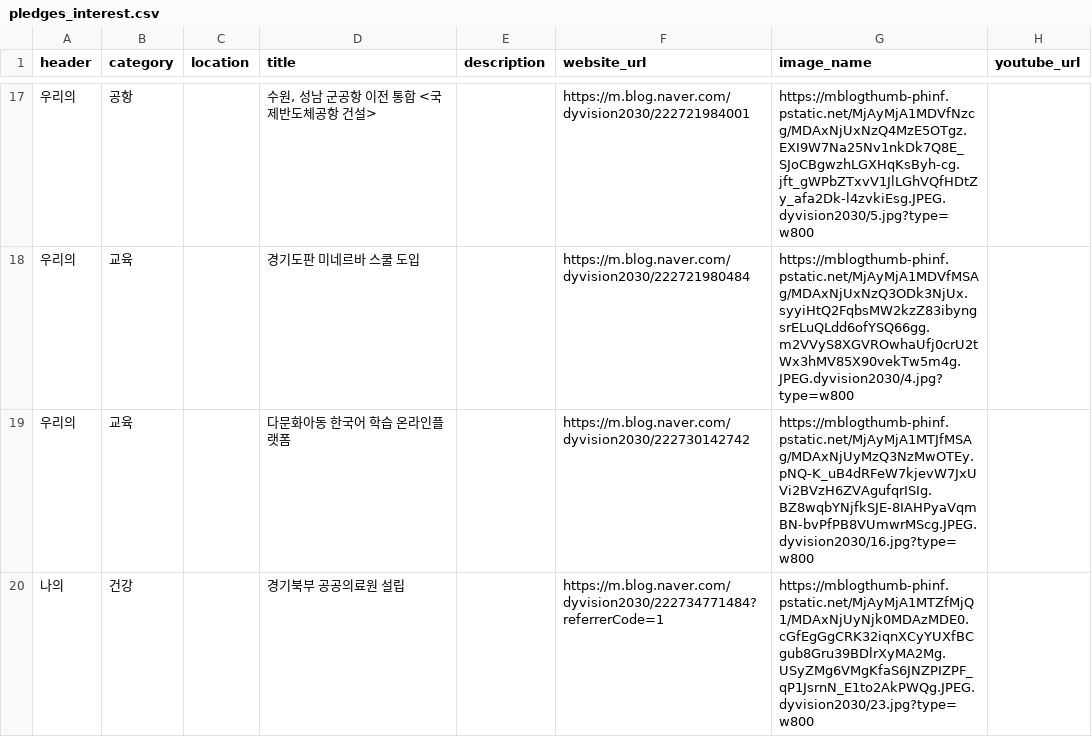
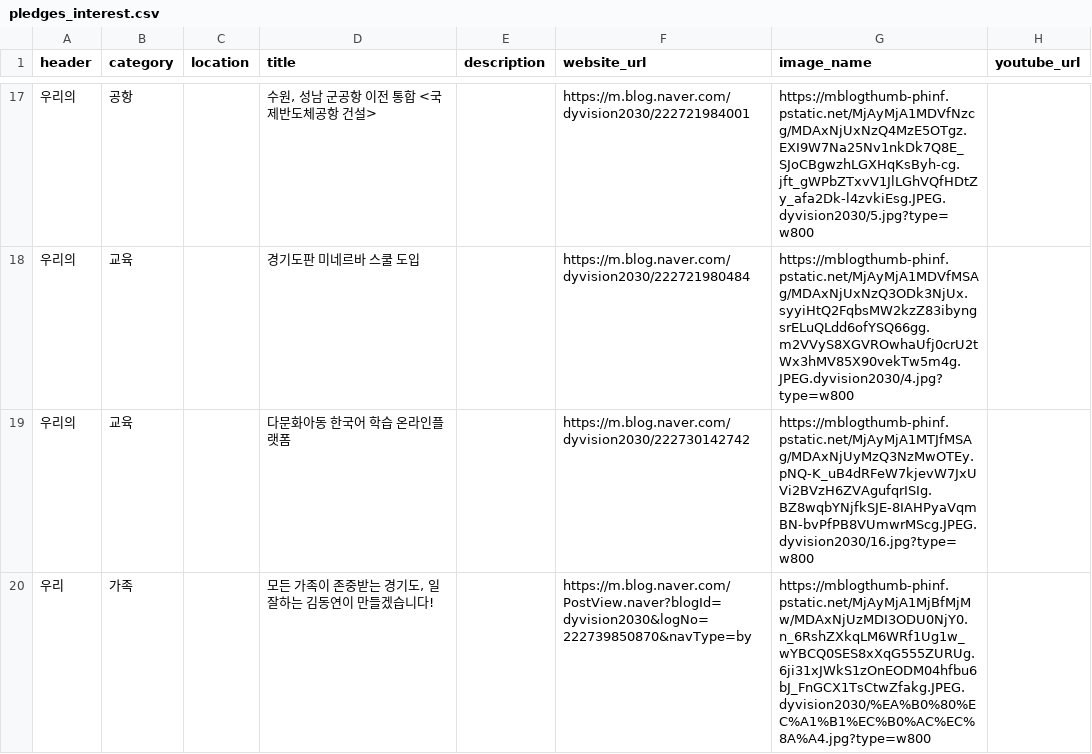
Before and after one commit to gongyak/dy2022, a CSV file: data/pledges_interest.csv, drawn as a sheet; only a part is shown, gaps mark what is left out; the shorter side is filled out with more unchanged rows; the diff covers the shown part only.

Commit message:
Update pledges_interest.csv

```diff
--- a/data/pledges_interest.csv
+++ b/data/pledges_interest.csv
@@ -19 +19,2 @@ header,category,location,title,description,website_url,image_name,youtube_url
 우리의,교육,,다문화아동 한국어 학습 온라인플랫폼,,https://m.blog.naver.com/dyvision2030/222730142742,https://mblogthumb-phinf.pstatic.net/MjAyMjA1MTJfMSAg/MDAxNjUyMzQ3NzMwOTEy.pNQ-K_uB4dRFeW7kjevW7JxUVi2BVzH6ZVAgufqrISIg.BZ8wqbYNjfkSJE-8IAHPyaVqmBN-bvPfPB8VUmwrMScg.JPEG.dyvision2030/16.jpg?type=w800,
+우리,가족,,"모든 가족이 존중받는 경기도, 일 잘하는 김동연이 만들겠습니다!",,https://m.blog.naver.com/PostView.naver?blogId=dyvision2030&logNo=222739850870&navType=by,https://mblogthumb-phinf.pstatic.net/MjAyMjA1MjBfMjMw/MDAxNjUzMDI3ODU0NjY0.n_6RshZXkqLM6WRf1Ug1w_wYBCQ0SES8xXqG555ZURUg.6ji31xJWkS1zOnEODM04hfbu6bJ_FnGCX1TsCtwZfakg.JPEG.dyvision2030/%EA%B0%80%EC%A1%B1%EC%B0%AC%EC%8A%A4.jpg?type=w800,
```
Also changed, not shown: 2 added rows and 1 removed row elsewhere in this file.
